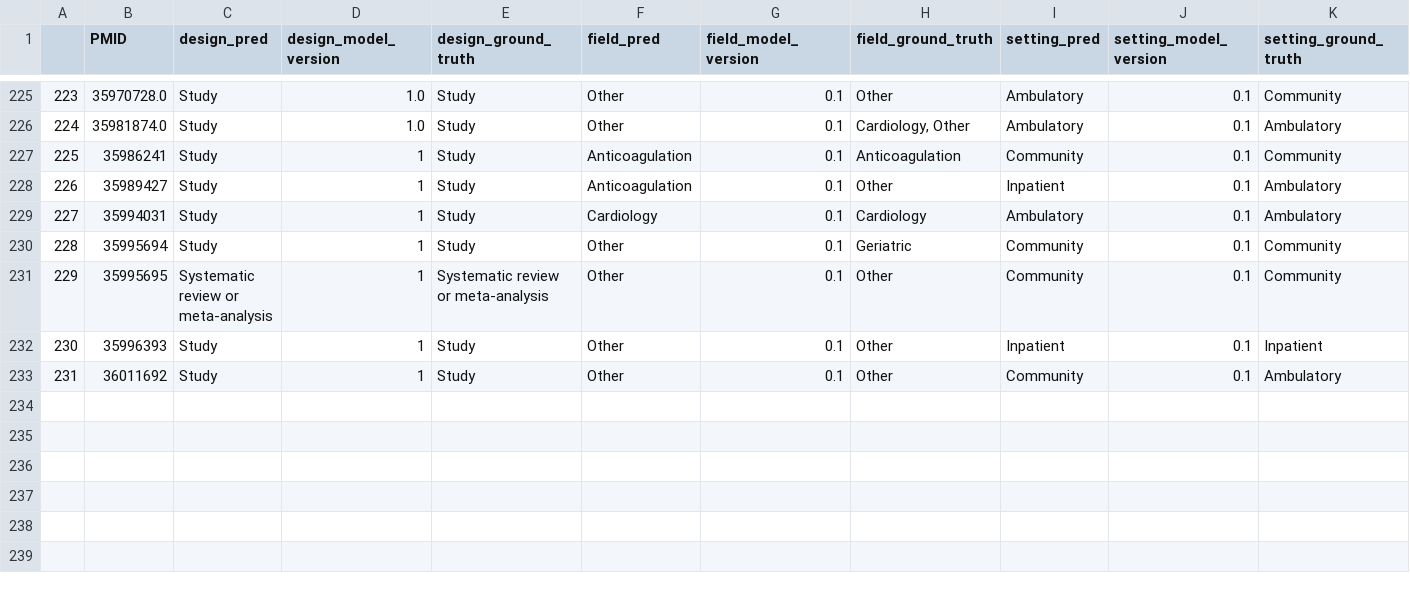
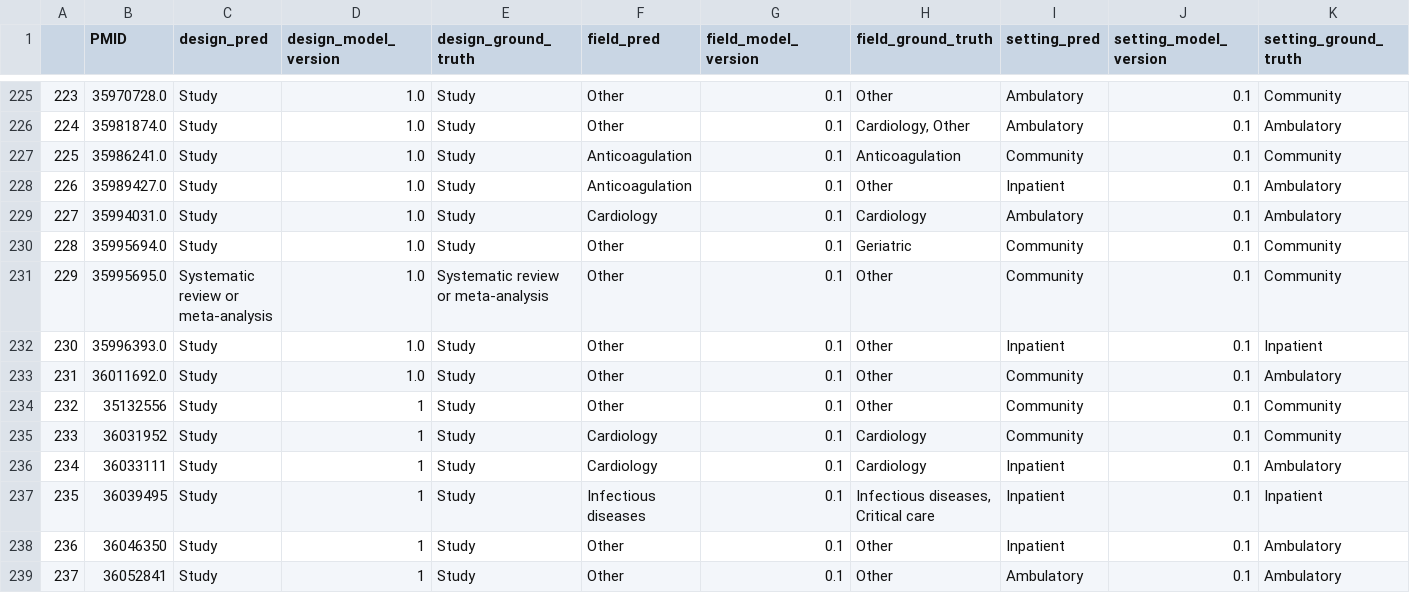
Before and after one commit to urppchusj/impactpharmacie, a CSV file: data/second_gen/predictions.csv, drawn as a sheet; only a part is shown, gaps mark what is left out; addresses are those after the commit; the diff names each change by its address in the sheet, - before the commit and + after, or states it on an @@ line.

```diff
--- a/data/second_gen/predictions.csv
+++ b/data/second_gen/predictions.csv
-B227 (PMID): 35986241
+B227 (PMID): 35986241.0
-D227:D231 (design_model_version): 1
+D227:D231 (design_model_version): 1.0
-B228 (PMID): 35989427
+B228 (PMID): 35989427.0
-B229 (PMID): 35994031
+B229 (PMID): 35994031.0
-B230 (PMID): 35995694
+B230 (PMID): 35995694.0
-B231 (PMID): 35995695
+B231 (PMID): 35995695.0
+row 232: 230 | 35996393.0 | Study | 1.0 | Study | Other | 0.1 | Other | Inpatient | 0.1 | Inpatient
+row 233: 231 | 36011692.0 | Study | 1.0 | Study | Other | 0.1 | Other | Community | 0.1 | Ambulatory
+row 234: 232 | 35132556 | Study | 1 | Study | Other | 0.1 | Other | Community | 0.1 | Community
+row 235: 233 | 36031952 | Study | 1 | Study | Cardiology | 0.1 | Cardiology | Community | 0.1 | Community
+row 236: 234 | 36033111 | Study | 1 | Study | Cardiology | 0.1 | Cardiology | Inpatient | 0.1 | Ambulatory
+row 237: 235 | 36039495 | Study | 1 | Study | Infectious diseases | 0.1 | Infectious diseases, Critical care | Inpatient | 0.1 | Inpatient
@@ column A renumbered from row 238 down @@
-B238 (PMID): 35996393
+B238 (PMID): 36046350
-K238 (setting_ground_truth): Inpatient
+K238 (setting_ground_truth): Ambulatory
-B239 (PMID): 36011692
+B239 (PMID): 36052841
-I239 (setting_pred): Community
+I239 (setting_pred): Ambulatory
```
Also changed, not shown: data/second_gen/extraction_log.csv, 2 other files.
